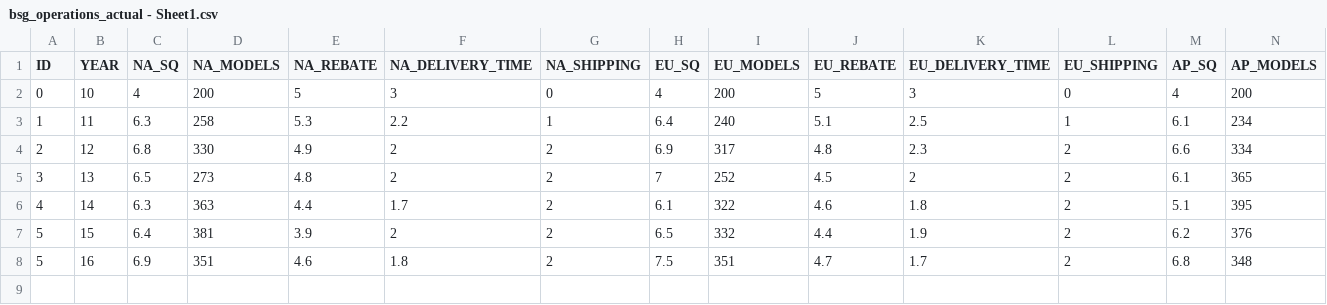
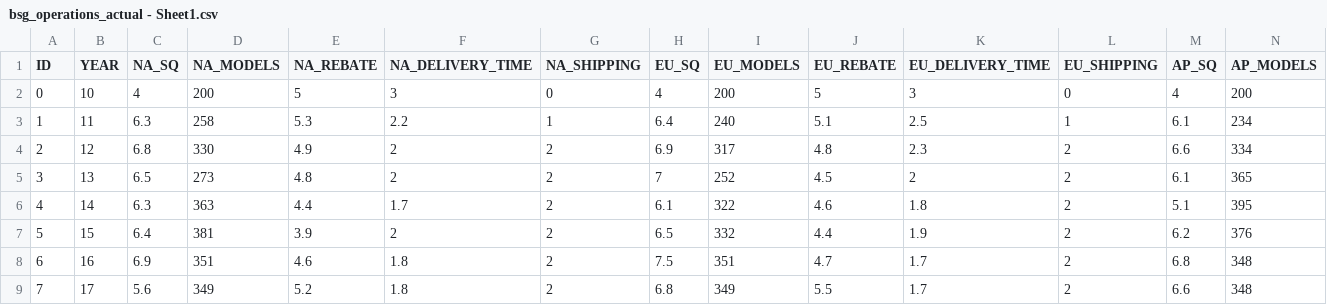
Before and after one commit to brienjl/BSG_Projections, a CSV file: bsg_operations_actual - Sheet1.csv, drawn as a sheet; only a part is shown; rows hold the shown columns only; the diff names each change by its address in the sheet, - before the commit and + after, or states it on an @@ line.

Commit message:
prediction made for year 17 using all previous data

```diff
--- a/bsg_operations_actual - Sheet1.csv
+++ b/bsg_operations_actual - Sheet1.csv
-A8 (ID): 5
+A8 (ID): 6
+row 9: 7 | 17 | 5.6 | 349 | 5.2 | 1.8 | 2 | 6.8 | 349 | 5.5 | 1.7 | 2 | 6.6 | 348
```
Also changed, not shown: bsg_marketing_actual - Sheet1.csv, bsg_prices_actual - Sheet1.csv, 3 other files.
